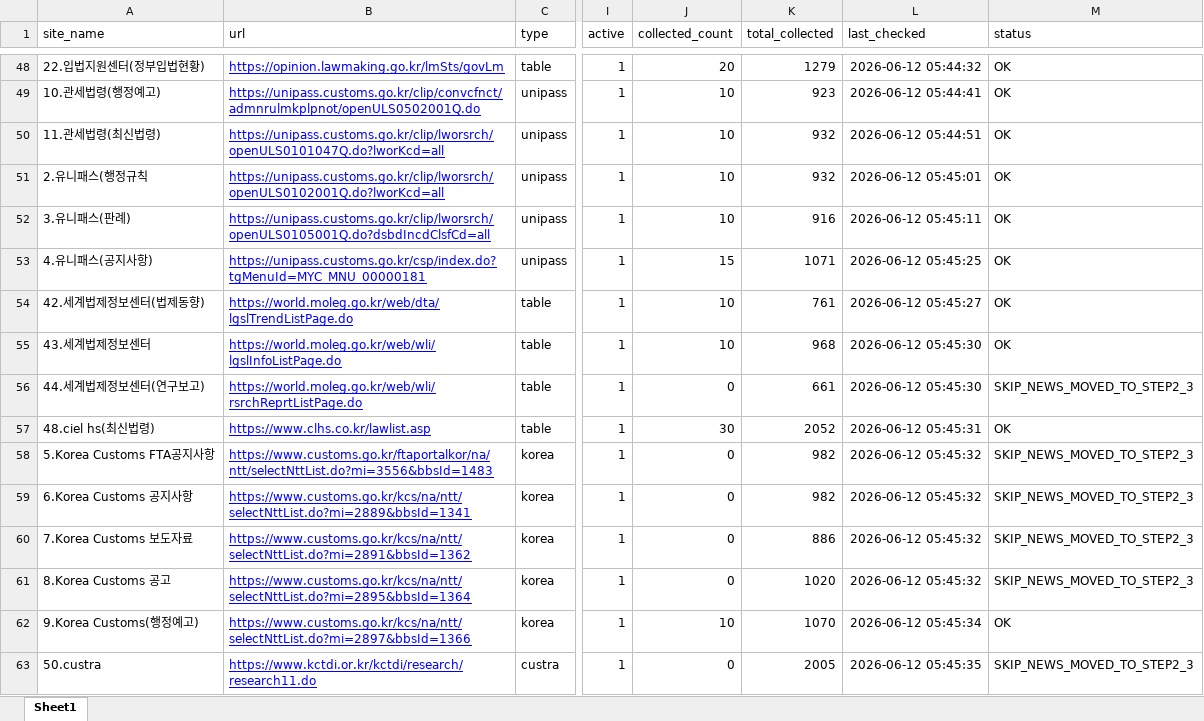
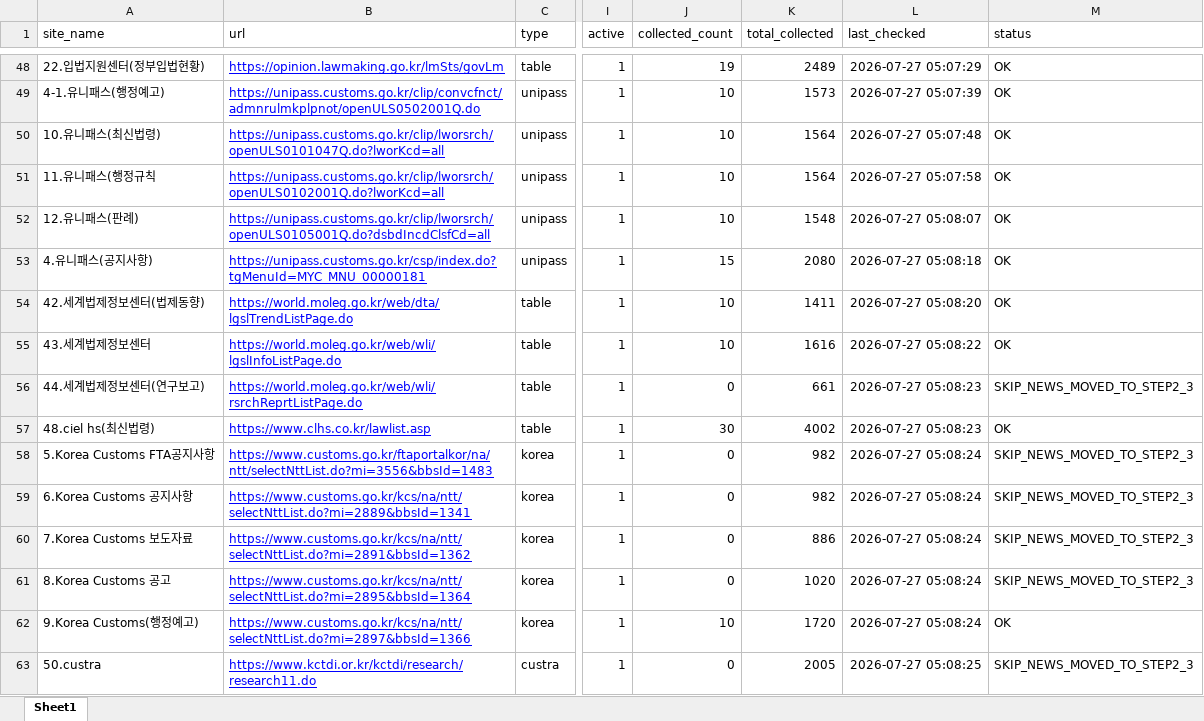
Before and after one commit to rhkr8872-dotcom/GTI-MAILLING, an Excel workbook: sites.xlsx, sheet Sheet1, drawn as a sheet; only a part is shown, gaps mark what is left out; values as stored, in another font and other column widths than the file's, no borders; the diff covers the shown part only; the diff names each change by its address in the sheet, - before the commit and + after, or states it on an @@ line.

```diff
--- a/sites.xlsx (sheet Sheet1)
+++ b/sites.xlsx (sheet Sheet1)
-J48 (collected_count): 20
+J48 (collected_count): 19
-K48 (total_collected): 1279
+K48 (total_collected): 2489
-L48 (last_checked): 2026-06-12 05:44:32
+L48 (last_checked): 2026-07-27 05:07:29
-A49 (site_name): 10.관세법령(행정예고)
+A49 (site_name): 4-1.유니패스(행정예고)
-K49 (total_collected): 923
+K49 (total_collected): 1573
-L49 (last_checked): 2026-06-12 05:44:41
+L49 (last_checked): 2026-07-27 05:07:39
-A50 (site_name): 11.관세법령(최신법령)
+A50 (site_name): 10.유니패스(최신법령)
-K50:K51 (total_collected): 932
+K50:K51 (total_collected): 1564
-L50 (last_checked): 2026-06-12 05:44:51
+L50 (last_checked): 2026-07-27 05:07:48
-A51 (site_name): 2.유니패스(행정규칙
+A51 (site_name): 11.유니패스(행정규칙
-L51 (last_checked): 2026-06-12 05:45:01
+L51 (last_checked): 2026-07-27 05:07:58
-A52 (site_name): 3.유니패스(판례)
+A52 (site_name): 12.유니패스(판례)
-K52 (total_collected): 916
+K52 (total_collected): 1548
-L52 (last_checked): 2026-06-12 05:45:11
+L52 (last_checked): 2026-07-27 05:08:07
-K53 (total_collected): 1071
+K53 (total_collected): 2080
-L53 (last_checked): 2026-06-12 05:45:25
+L53 (last_checked): 2026-07-27 05:08:18
-K54 (total_collected): 761
+K54 (total_collected): 1411
-L54 (last_checked): 2026-06-12 05:45:27
+L54 (last_checked): 2026-07-27 05:08:20
-K55 (total_collected): 968
+K55 (total_collected): 1616
-L55 (last_checked): 2026-06-12 05:45:30
+L55 (last_checked): 2026-07-27 05:08:22
-L56 (last_checked): 2026-06-12 05:45:30
+L56 (last_checked): 2026-07-27 05:08:23
-K57 (total_collected): 2052
+K57 (total_collected): 4002
-L57 (last_checked): 2026-06-12 05:45:31
+L57 (last_checked): 2026-07-27 05:08:23
-L58:L61 (last_checked): 2026-06-12 05:45:32
+L58:L61 (last_checked): 2026-07-27 05:08:24
-K62 (total_collected): 1070
+K62 (total_collected): 1720
-L62 (last_checked): 2026-06-12 05:45:34
+L62 (last_checked): 2026-07-27 05:08:24
-L63 (last_checked): 2026-06-12 05:45:35
+L63 (last_checked): 2026-07-27 05:08:25
```
Also changed, not shown: 136 edited cells elsewhere in this sheet, 6 other files.
